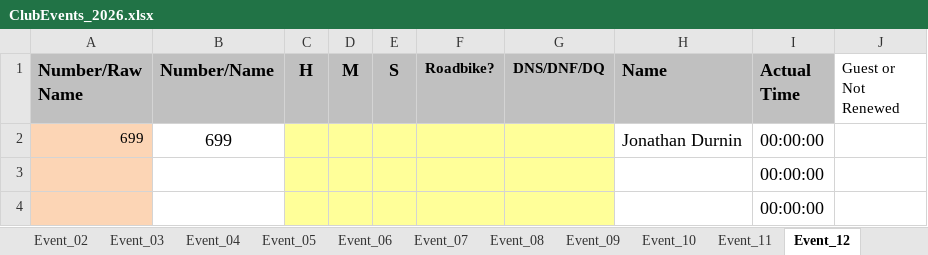
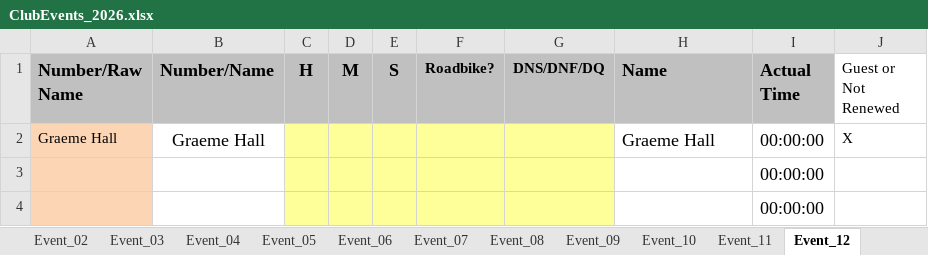
Before and after one commit to WellandValleyCC/WellandValleyCC.github.io, an Excel workbook: data/ClubEvents_2026.xlsx, sheet Event_12, drawn as a sheet; only a part is shown; values as stored, in another font and other column widths than the file's, no borders; conditional formats not drawn; removed rows and columns are numbered as before the commit, all else as after; the diff names each change by its address in the sheet, - before the commit and + after, or states it on an @@ line.

Commit message:
rider added for event 12 to test pr improvements
Update spreadsheets from Android on 2026-06-17 13:59

```diff
--- a/data/ClubEvents_2026.xlsx (sheet Event_12)
+++ b/data/ClubEvents_2026.xlsx (sheet Event_12)
-row 2: 699 | 699 |  |  |  |  |  | Jonathan Durnin | 00:00:00
+row 2: Graeme Hall | Graeme Hall |  |  |  |  |  | Graeme Hall | 00:00:00 | X
```
